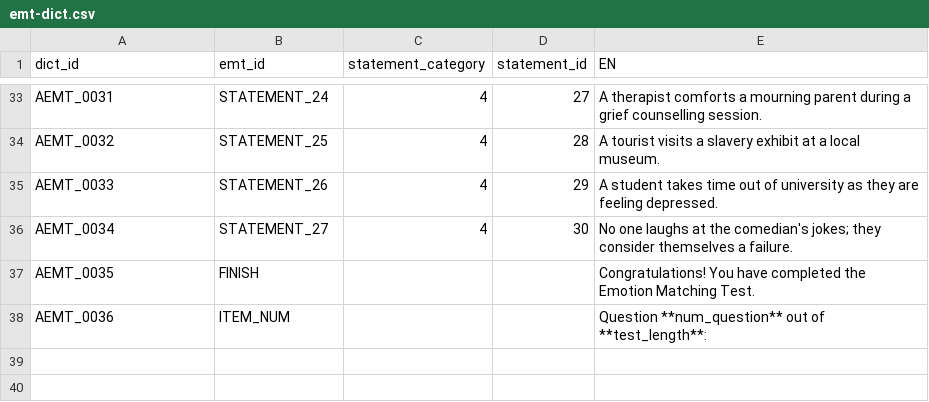
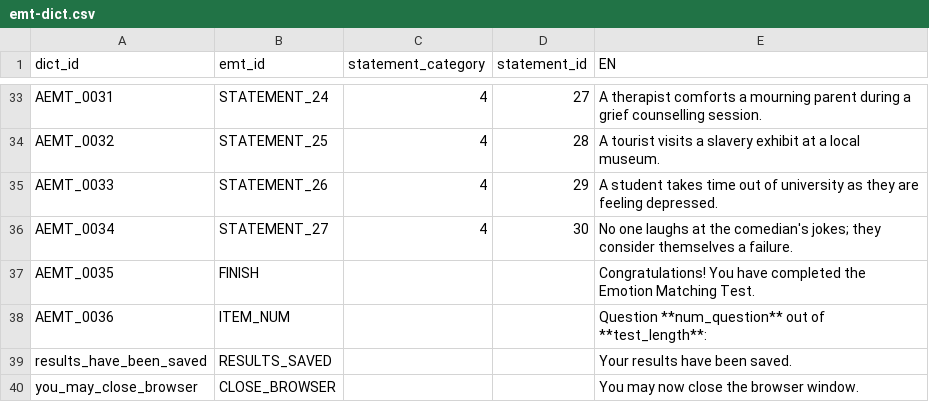
Before and after one commit to pmcharrison/emt, a CSV file: data-raw/emt-dict.csv, drawn as a sheet; only a part is shown, gaps mark what is left out; the diff names each change by its address in the sheet, - before the commit and + after, or states it on an @@ line.

```diff
--- a/data-raw/emt-dict.csv
+++ b/data-raw/emt-dict.csv
+row 39: results_have_been_saved | RESULTS_SAVED |  |  | Your results have been saved.
+row 40: you_may_close_browser | CLOSE_BROWSER |  |  | You may now close the browser window.
```
Also changed, not shown: 7 other files.
